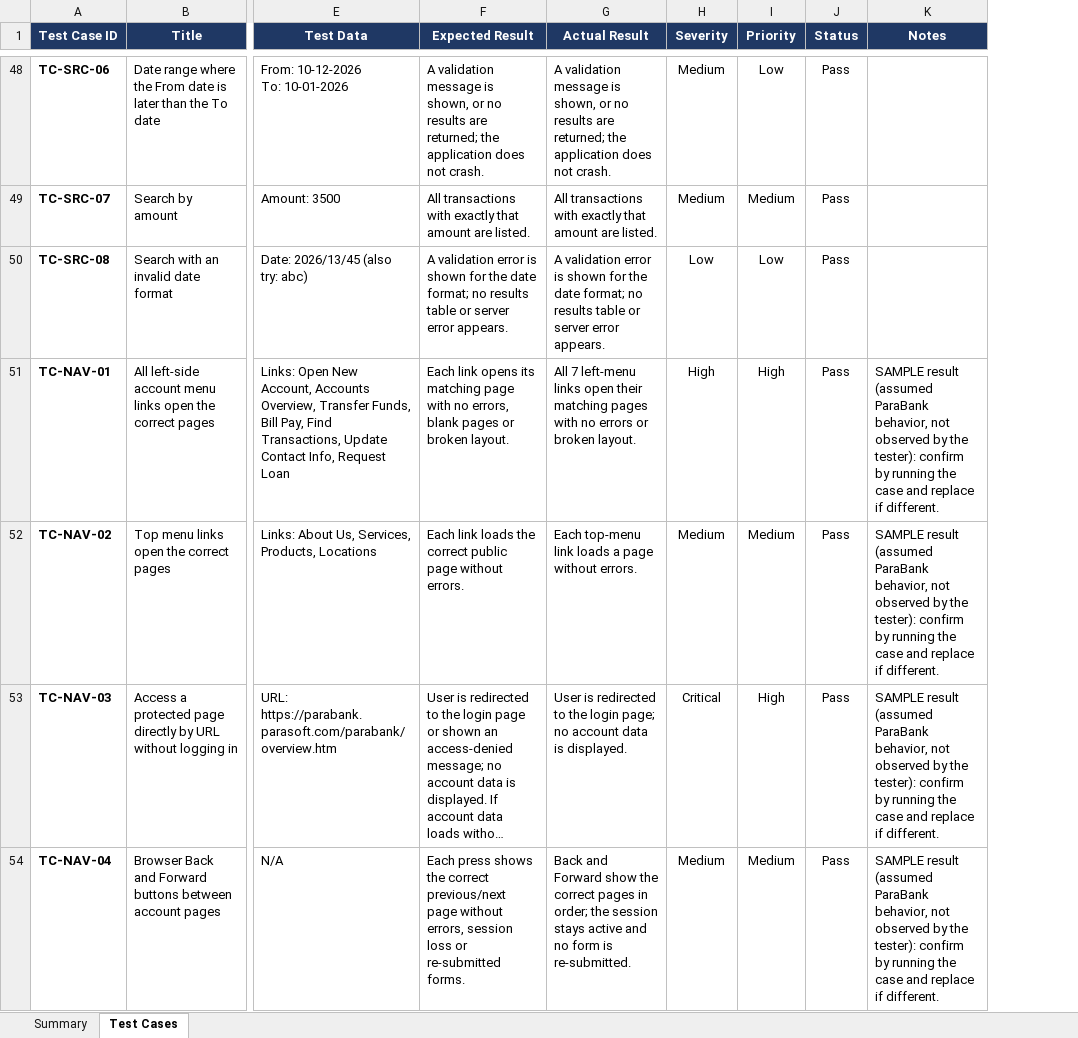
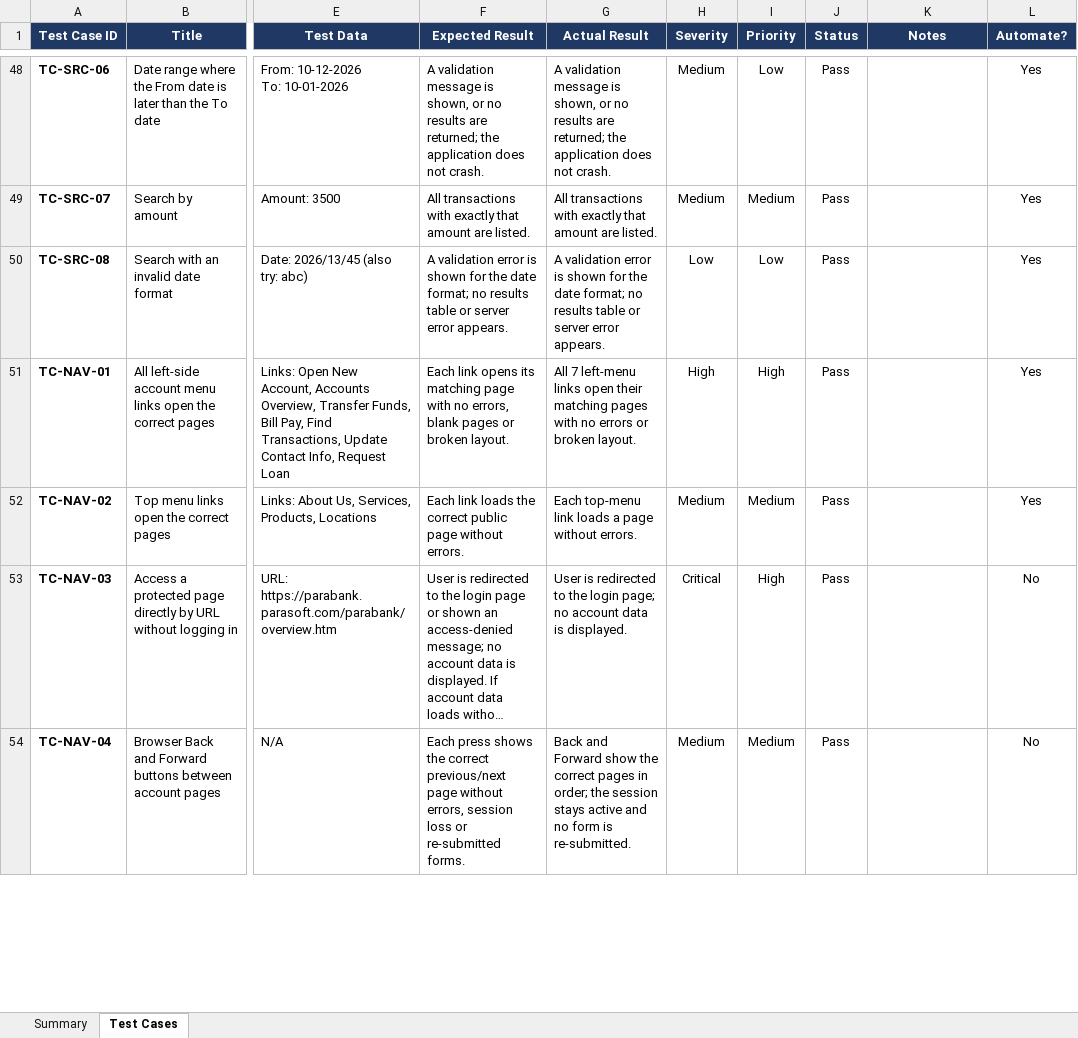
Before and after one commit to Saif-the-cypher/sqa-portfolio, an Excel workbook: Manual-Testing/Test-Cases.xlsx, sheet Test Cases, drawn as a sheet; only a part is shown, gaps mark what is left out; long unchanged cells end in …; values as stored, in another font and other column widths than the file's, no borders; charts and pictures and conditional formats not drawn; the diff covers the shown part only; the diff names each change by its address in the sheet, - before the commit and + after, or states it on an @@ line.

```diff
--- a/Manual-Testing/Test-Cases.xlsx (sheet Test Cases)
+++ b/Manual-Testing/Test-Cases.xlsx (sheet Test Cases)
+column L (Automate?), rows 48-54: Yes | Yes | Yes | Yes | Yes | No | No
-K51:K54 (Notes): SAMPLE result (assumed ParaBank behavior, not observed by the tester): confirm by running the case and replace if different.
+K51:K54 (Notes): (empty)
```
Also changed, not shown: 12 edited cells elsewhere in this sheet, charts or pictures, 7 other files.
